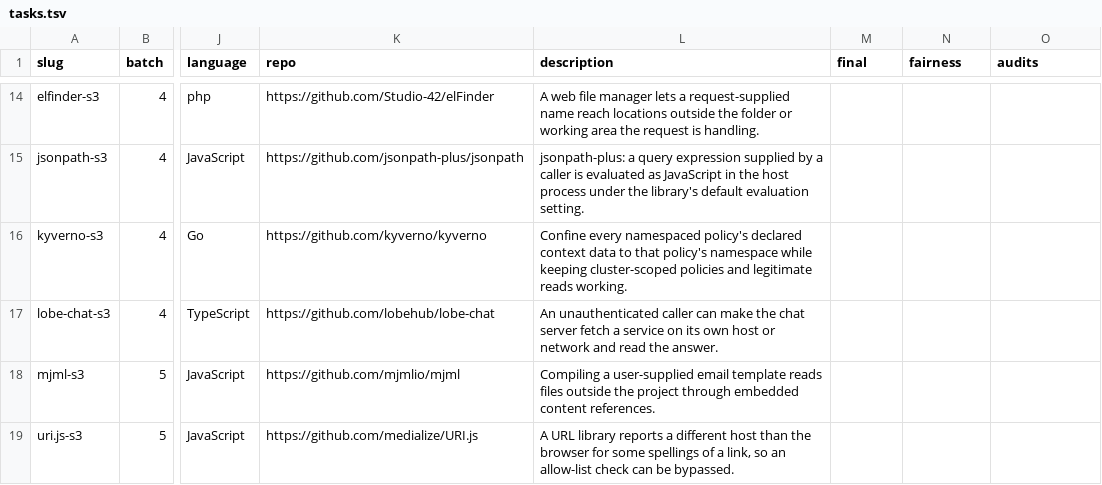
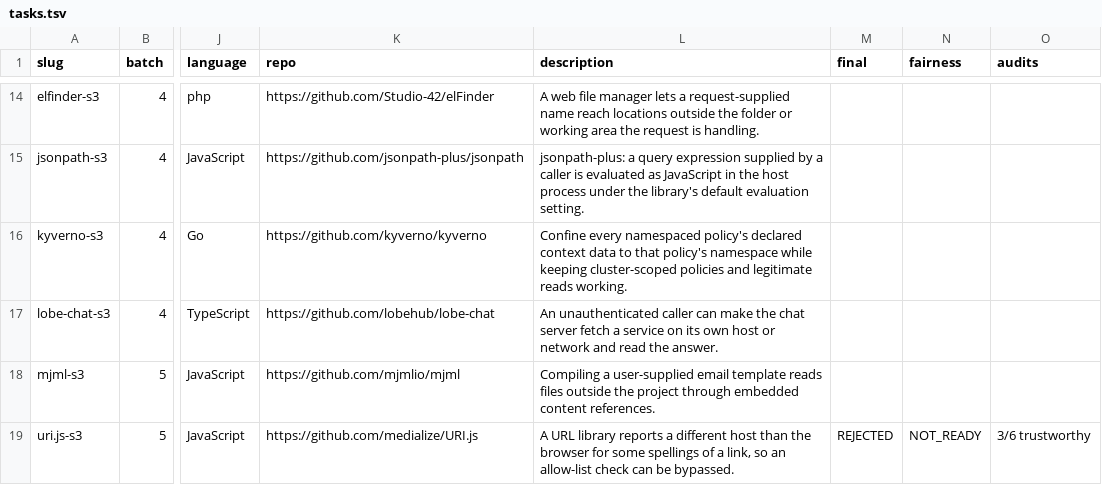
Before and after one commit to sherazrazadev/swe-benching, a TSV file: reports/actions/tasks.tsv, drawn as a sheet; only a part is shown, gaps mark what is left out; the diff names each change by its address in the sheet, - before the commit and + after, or states it on an @@ line.

Commit message:
Final verdict: uri.js-s3 REJECTED (only the unmentioned minified-build tests fail; owner decision DROP)

```diff
--- a/reports/actions/tasks.tsv
+++ b/reports/actions/tasks.tsv
-M19 (final): (empty)
+M19 (final): REJECTED
-N19 (fairness): (empty)
+N19 (fairness): NOT_READY
-O19 (audits): (empty)
+O19 (audits): 3/6 trustworthy
```
Also changed, not shown: 18 other files.
